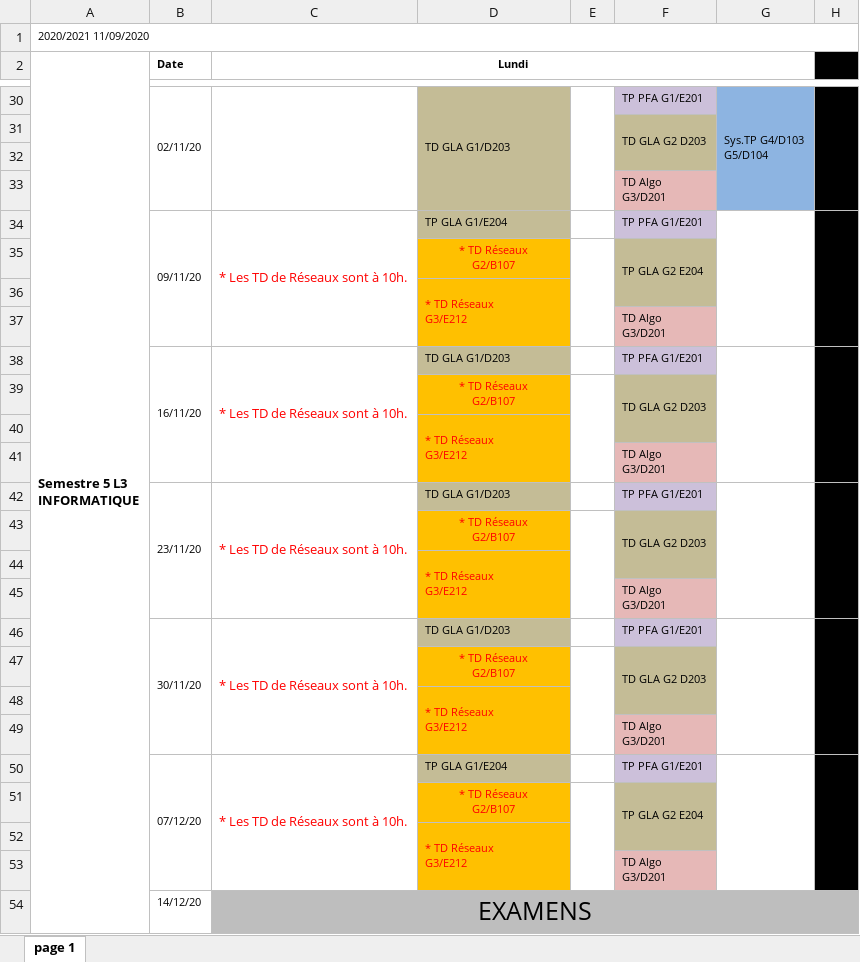
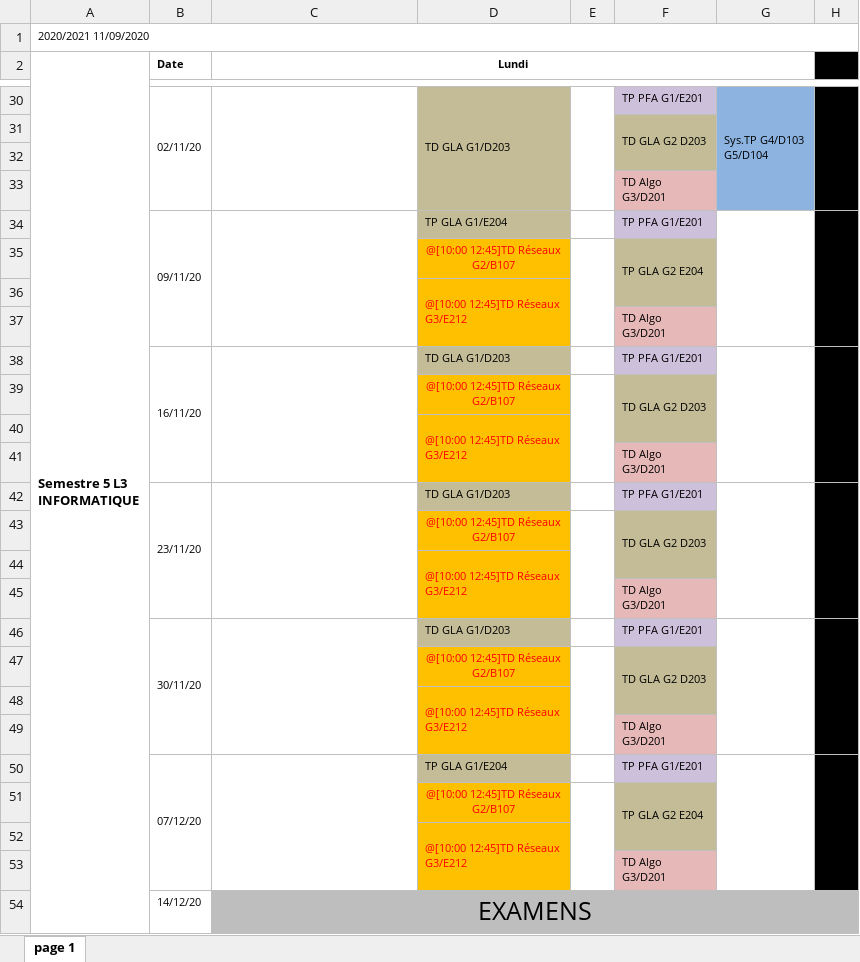
Before and after one commit to lucasmrdt/edt-to-google-calendar, an Excel workbook: assets/paris-saclay-l3-info.xlsx, sheet page 1, drawn as a sheet; only a part is shown, gaps mark what is left out; values as stored, in another font and other column widths than the file's, no borders; ↵ is a line break in a cell; the diff covers the shown part only; the diff names each change by its address in the sheet, - before the commit and + after, or states it on an @@ line.

```diff
--- a/assets/paris-saclay-l3-info.xlsx (sheet page 1)
+++ b/assets/paris-saclay-l3-info.xlsx (sheet page 1)
-C34 (Lundi): * Les TD de Réseaux sont à 10h.
+C34 (Lundi): (empty)
-D35: * TD Réseaux ↵ G2/B107
+D35: @[10:00 12:45]TD Réseaux ↵ G2/B107
-D36: * TD Réseaux ↵ G3/E212
+D36: @[10:00 12:45]TD Réseaux ↵ G3/E212
-C38 (Lundi): * Les TD de Réseaux sont à 10h.
+C38 (Lundi): (empty)
-D39: * TD Réseaux ↵ G2/B107
+D39: @[10:00 12:45]TD Réseaux ↵ G2/B107
-D40: * TD Réseaux ↵ G3/E212
+D40: @[10:00 12:45]TD Réseaux ↵ G3/E212
-C42 (Lundi): * Les TD de Réseaux sont à 10h.
+C42 (Lundi): (empty)
-D43: * TD Réseaux ↵ G2/B107
+D43: @[10:00 12:45]TD Réseaux ↵ G2/B107
-D44: * TD Réseaux ↵ G3/E212
+D44: @[10:00 12:45]TD Réseaux ↵ G3/E212
-C46 (Lundi): * Les TD de Réseaux sont à 10h.
+C46 (Lundi): (empty)
-D47: * TD Réseaux ↵ G2/B107
+D47: @[10:00 12:45]TD Réseaux ↵ G2/B107
-D48: * TD Réseaux ↵ G3/E212
+D48: @[10:00 12:45]TD Réseaux ↵ G3/E212
-C50 (Lundi): * Les TD de Réseaux sont à 10h.
+C50 (Lundi): (empty)
-D51: * TD Réseaux ↵ G2/B107
+D51: @[10:00 12:45]TD Réseaux ↵ G2/B107
-D52: * TD Réseaux ↵ G3/E212
+D52: @[10:00 12:45]TD Réseaux ↵ G3/E212
```
Also changed, not shown: 14 edited cells and cell formats elsewhere in this sheet, 1 other file.
